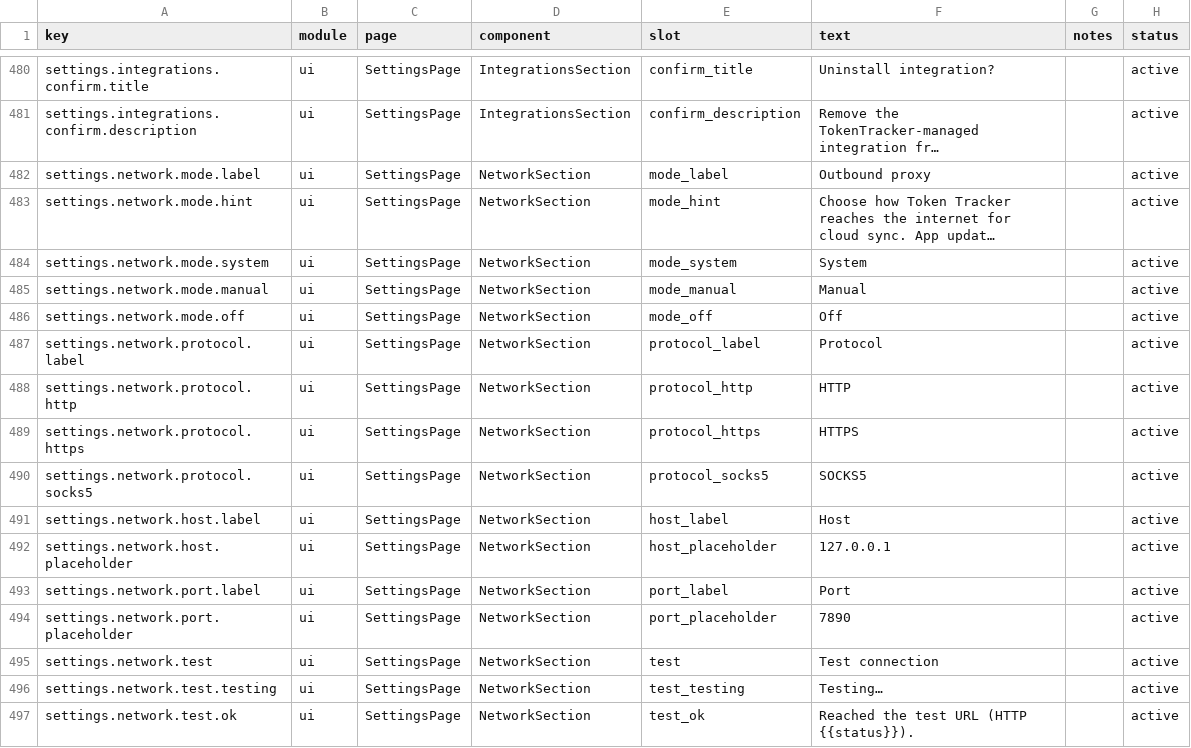
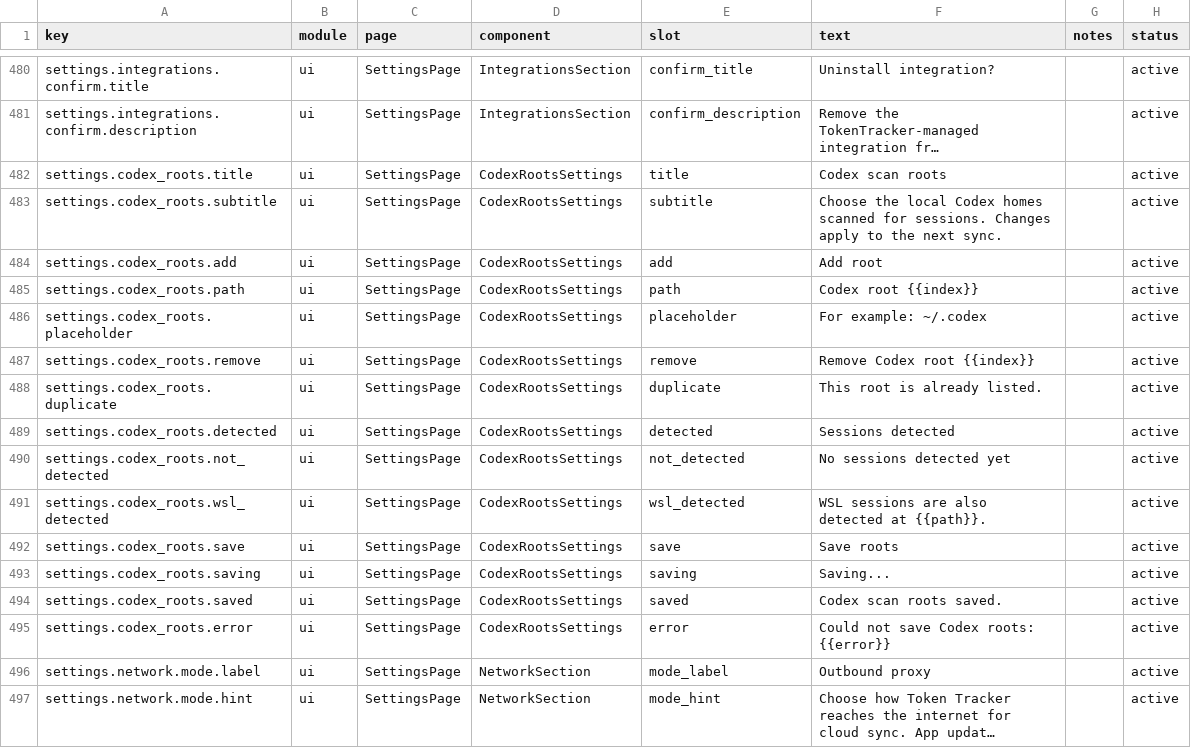
Before and after one commit to sincerelynow/TokenTracker, a CSV file: dashboard/src/content/copy.csv, drawn as a sheet; only a part is shown, gaps mark what is left out; the shorter side is filled out with more unchanged rows; long unchanged cells end in …; the diff names each change by its address in the sheet, - before the commit and + after, or states it on an @@ line.

Commit message:
feat: 支持配置多个 Codex 扫描目录
在 Dashboard 设置 - 集成中新增 Codex 扫描目录管理，可配置多个
Codex home 目录，保存后覆盖 CODEX_HOME 环境变量，移除后停止扫描
但不删除历史用量数据。同步、状态检查、上下文统计与诊断均按配置
的根目录展开。

- 新增 src/lib/codex-roots.js 及本地 API /functions/tokentracker-codex-roots
- 新增 Dashboard CodexRootsSettings 组件、use-codex-roots 钩子及 i18n 文案
- sync/status/context-breakdown/diagnostics/session-analytics 接入多根目录
- grok hook 增加托管标记，拒绝覆盖非 TokenTracker 的 hook/handler 文件
- 修复 init 环境变量解析中反斜杠转义判断
- Dashboard 本地同步后触发事件刷新用量统计

```diff
--- a/dashboard/src/content/copy.csv
+++ b/dashboard/src/content/copy.csv
+row 482: settings.codex_roots.title | ui | SettingsPage | CodexRootsSettings | title | Codex scan roots |  | active
+row 483: settings.codex_roots.subtitle | ui | SettingsPage | CodexRootsSettings | subtitle | Choose the local Codex homes scanned for sessions. Changes apply to the next sync. |  | active
+row 484: settings.codex_roots.add | ui | SettingsPage | CodexRootsSettings | add | Add root |  | active
+row 485: settings.codex_roots.path | ui | SettingsPage | CodexRootsSettings | path | Codex root {{index}} |  | active
+row 486: settings.codex_roots.placeholder | ui | SettingsPage | CodexRootsSettings | placeholder | For example: ~/.codex |  | active
+row 487: settings.codex_roots.remove | ui | SettingsPage | CodexRootsSettings | remove | Remove Codex root {{index}} |  | active
+row 488: settings.codex_roots.duplicate | ui | SettingsPage | CodexRootsSettings | duplicate | This root is already listed. |  | active
+row 489: settings.codex_roots.detected | ui | SettingsPage | CodexRootsSettings | detected | Sessions detected |  | active
+row 490: settings.codex_roots.not_detected | ui | SettingsPage | CodexRootsSettings | not_detected | No sessions detected yet |  | active
+row 491: settings.codex_roots.wsl_detected | ui | SettingsPage | CodexRootsSettings | wsl_detected | WSL sessions are also detected at {{path}}. |  | active
+row 492: settings.codex_roots.save | ui | SettingsPage | CodexRootsSettings | save | Save roots |  | active
+row 493: settings.codex_roots.saving | ui | SettingsPage | CodexRootsSettings | saving | Saving... |  | active
+row 494: settings.codex_roots.saved | ui | SettingsPage | CodexRootsSettings | saved | Codex scan roots saved. |  | active
+row 495: settings.codex_roots.error | ui | SettingsPage | CodexRootsSettings | error | Could not save Codex roots: {{error}} |  | active
```
Also changed, not shown: 46 other files.
